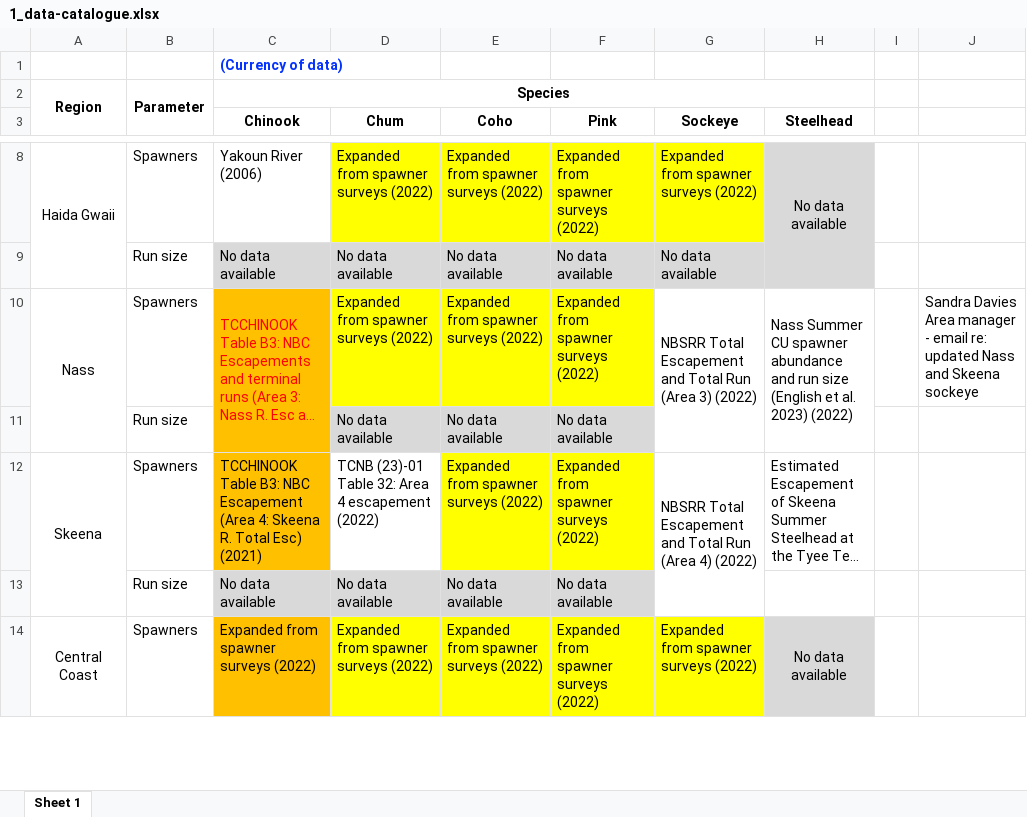
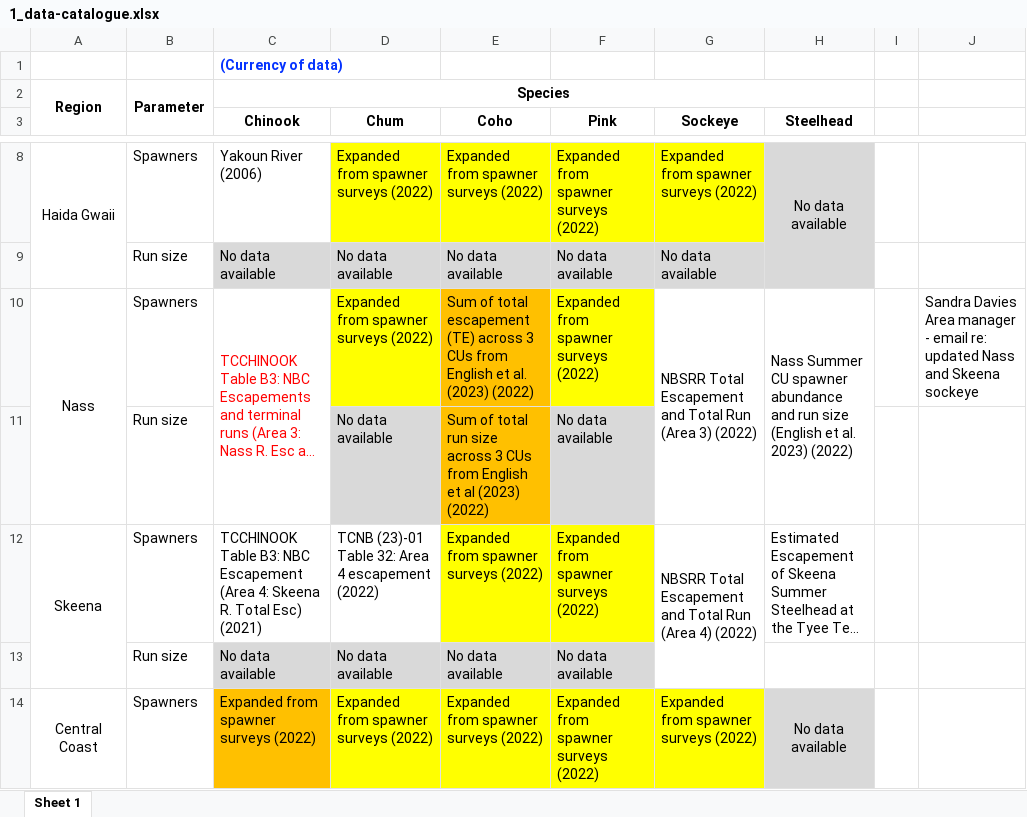
Before and after one commit to salmonwatersheds/state-of-salmon, an Excel workbook: data/1_data-catalogue.xlsx, sheet Sheet 1, drawn as a sheet; only a part is shown, gaps mark what is left out; long unchanged cells end in …; values as stored, in another font and other column widths than the file's, no borders; the diff names each change by its address in the sheet, - before the commit and + after, or states it on an @@ line.

Commit message:
update data catalogue and rmd doc

```diff
--- a/data/1_data-catalogue.xlsx (sheet Sheet 1)
+++ b/data/1_data-catalogue.xlsx (sheet Sheet 1)
-C10:C12 fill: #FFC000
+C10:C12 fill: none
-E10 (Coho): Expanded from spawner surveys (2022)
+E10 (Coho): Sum of total escapement (TE) across 3 CUs from English et al. (2023) (2022)
-E10 fill: #FFFF00
+E10 fill: #FFC000
-E11 (Coho): No data available
+E11 (Coho): Sum of total run size across 3 CUs from English et al (2023) (2022)
-E11 fill: #D9D9D9
+E11 fill: #FFC000
```
Also changed, not shown: 1 other file.
